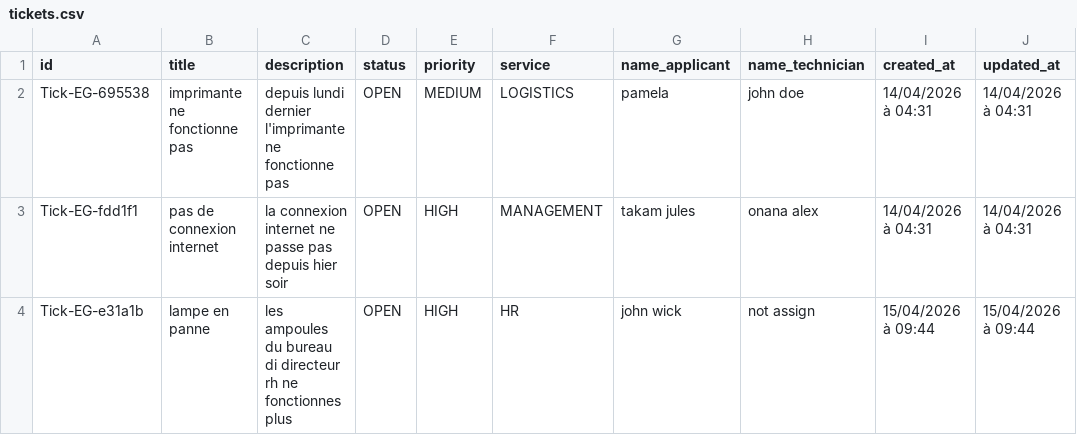
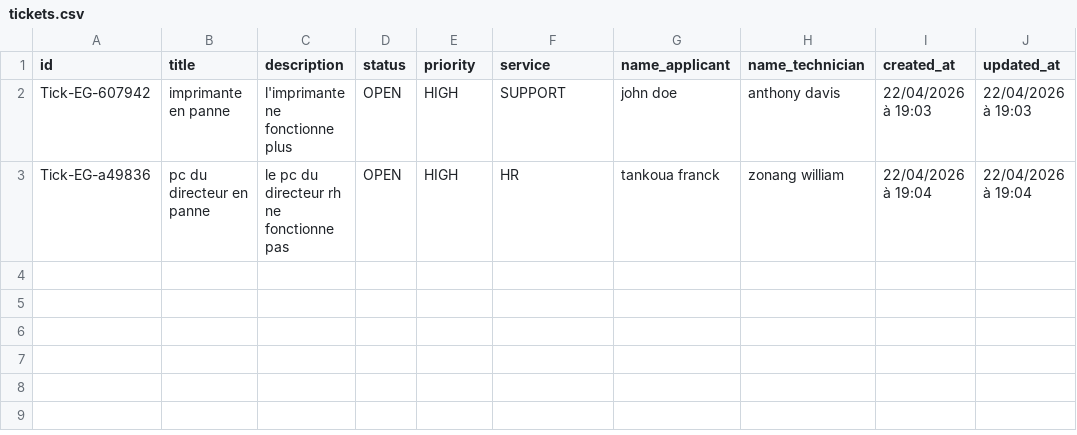
Before and after one commit to eulgen/IT-Ticket-Manager, a CSV file: tickets.csv, drawn as a sheet.

```diff
--- a/tickets.csv
+++ b/tickets.csv
@@ -1,4 +1,3 @@
 "id","title","description","status","priority","service","name_applicant","name_technician","created_at","updated_at"
-"Tick-EG-695538","imprimante ne fonctionne pas","depuis lundi dernier l'imprimante ne fonctionne pas","OPEN","MEDIUM","LOGISTICS","pamela","john doe","14/04/2026 à 04:31","14/04/2026 à 04:31"
-"Tick-EG-fdd1f1","pas de connexion internet","la connexion internet ne passe pas depuis hier soir","OPEN","HIGH","MANAGEMENT","takam jules","onana alex","14/04/2026 à 04:31","14/04/2026 à 04:31"
-"Tick-EG-e31a1b","lampe en panne","les ampoules du bureau di directeur rh ne fonctionnes plus","OPEN","HIGH","HR","john wick","not assign","15/04/2026 à 09:44","15/04/2026 à 09:44"
+"Tick-EG-607942","imprimante en panne","l'imprimante ne fonctionne plus","OPEN","HIGH","SUPPORT","john doe","anthony davis","22/04/2026 à 19:03","22/04/2026 à 19:03"
+"Tick-EG-a49836","pc du directeur en panne","le pc du directeur rh ne fonctionne pas","OPEN","HIGH","HR","tankoua franck","zonang william","22/04/2026 à 19:04","22/04/2026 à 19:04"
```
Also changed, not shown: 9 other files.
